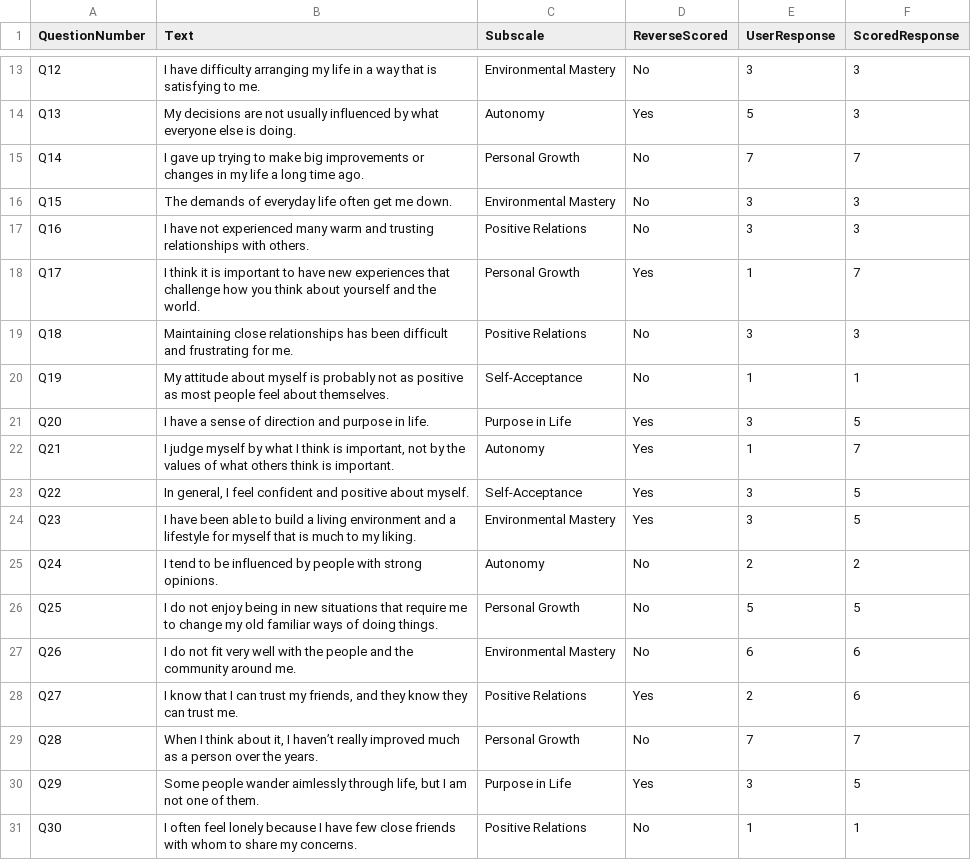
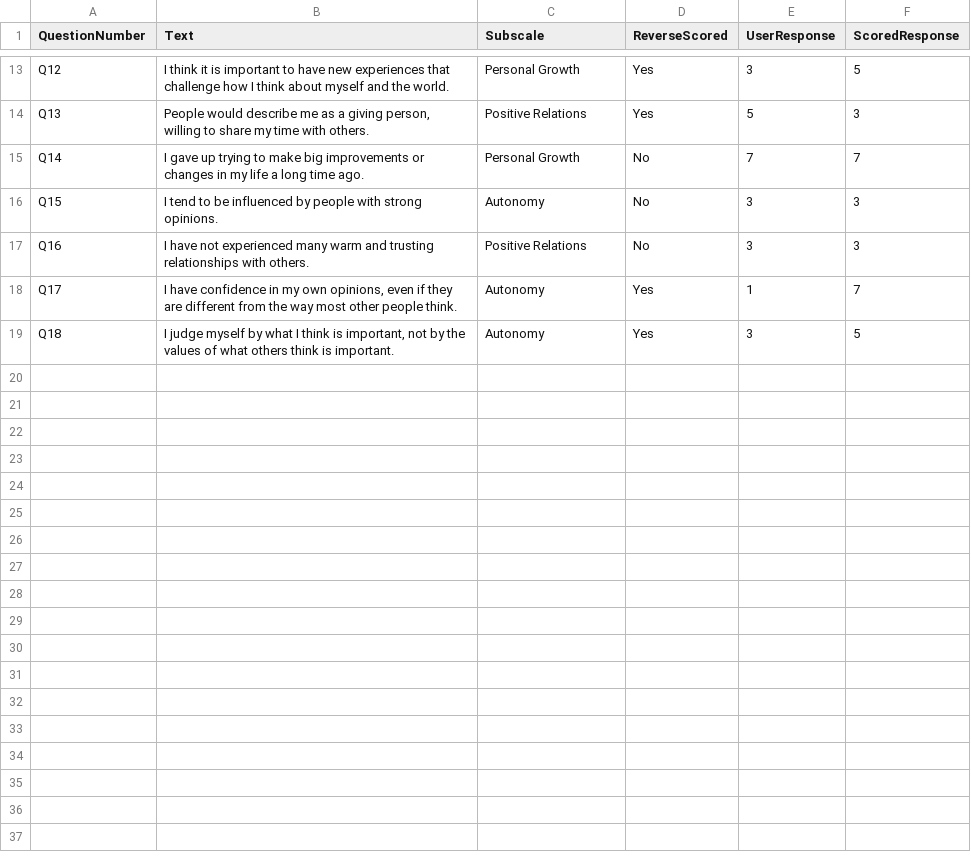
Before and after one commit to hrisoved/ryff-wellbeing-scorer, a CSV file: scored_responses.csv, drawn as a sheet; only a part is shown, gaps mark what is left out; the diff covers the shown part only; the diff names each change by its address in the sheet, - before the commit and + after, or states it on an @@ line.

```diff
--- a/scored_responses.csv
+++ b/scored_responses.csv
-B13 (Text): I have difficulty arranging my life in a way that is satisfying to me.
+B13 (Text): I think it is important to have new experiences that challenge how I think about myself and the world.
-C13 (Subscale): Environmental Mastery
+C13 (Subscale): Personal Growth
-D13 (ReverseScored): No
+D13 (ReverseScored): Yes
-F13 (ScoredResponse): 3
+F13 (ScoredResponse): 5
-B14 (Text): My decisions are not usually influenced by what everyone else is doing.
+B14 (Text): People would describe me as a giving person, willing to share my time with others.
-C14 (Subscale): Autonomy
+C14 (Subscale): Positive Relations
-B16 (Text): The demands of everyday life often get me down.
+B16 (Text): I tend to be influenced by people with strong opinions.
-C16 (Subscale): Environmental Mastery
+C16 (Subscale): Autonomy
-B18 (Text): I think it is important to have new experiences that challenge how you think about yourself and the world.
+B18 (Text): I have confidence in my own opinions, even if they are different from the way most other people think.
-C18 (Subscale): Personal Growth
+C18 (Subscale): Autonomy
-B19 (Text): Maintaining close relationships has been difficult and frustrating for me.
+B19 (Text): I judge myself by what I think is important, not by the values of what others think is important.
-C19 (Subscale): Positive Relations
+C19 (Subscale): Autonomy
-D19 (ReverseScored): No
+D19 (ReverseScored): Yes
-F19 (ScoredResponse): 3
+F19 (ScoredResponse): 5
-row 20: Q19 | My attitude about myself is probably not as positive as most people feel about themselves. | Self-Acceptance | No | 1 | 1
-row 21: Q20 | I have a sense of direction and purpose in life. | Purpose in Life | Yes | 3 | 5
-row 22: Q21 | I judge myself by what I think is important, not by the values of what others think is important. | Autonomy | Yes | 1 | 7
-row 23: Q22 | In general, I feel confident and positive about myself. | Self-Acceptance | Yes | 3 | 5
-row 24: Q23 | I have been able to build a living environment and a lifestyle for myself that is much to my liking. | Environmental Mastery | Yes | 3 | 5
-row 25: Q24 | I tend to be influenced by people with strong opinions. | Autonomy | No | 2 | 2
-row 26: Q25 | I do not enjoy being in new situations that require me to change my old familiar ways of doing things. | Personal Growth | No | 5 | 5
-row 27: Q26 | I do not fit very well with the people and the community around me. | Environmental Mastery | No | 6 | 6
-row 28: Q27 | I know that I can trust my friends, and they know they can trust me. | Positive Relations | Yes | 2 | 6
-row 29: Q28 | When I think about it, I haven’t really improved much as a person over the years. | Personal Growth | No | 7 | 7
-row 30: Q29 | Some people wander aimlessly through life, but I am not one of them. | Purpose in Life | Yes | 3 | 5
-row 31: Q30 | I often feel lonely because I have few close friends with whom to share my concerns. | Positive Relations | No | 1 | 1
```
Also changed, not shown: 12 removed rows and 32 edited cells elsewhere in this file, 2 other files.
